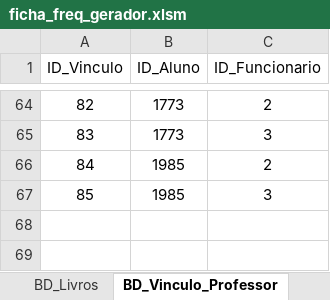
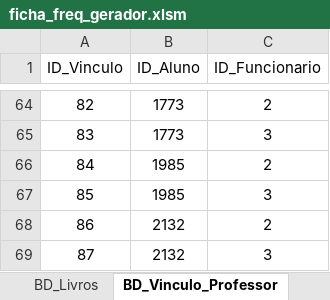
Before and after one commit to Vitor-rs/wizped_2, an Excel workbook: docs/ficha_freq_gerador.xlsm, sheet BD_Vinculo_Professor, drawn as a sheet; only a part is shown, gaps mark what is left out; values as stored, in another font and other column widths than the file's, no borders; table styles not drawn; the diff names each change by its address in the sheet, - before the commit and + after, or states it on an @@ line.

```diff
--- a/docs/ficha_freq_gerador.xlsm (sheet BD_Vinculo_Professor)
+++ b/docs/ficha_freq_gerador.xlsm (sheet BD_Vinculo_Professor)
+row 68: 86 | 2132 | 2
+row 69: 87 | 2132 | 3
```
Also changed, not shown: sheet BD_Historico, sheet BD_Alunos, sheet BD_Agenda, 9 other files.
